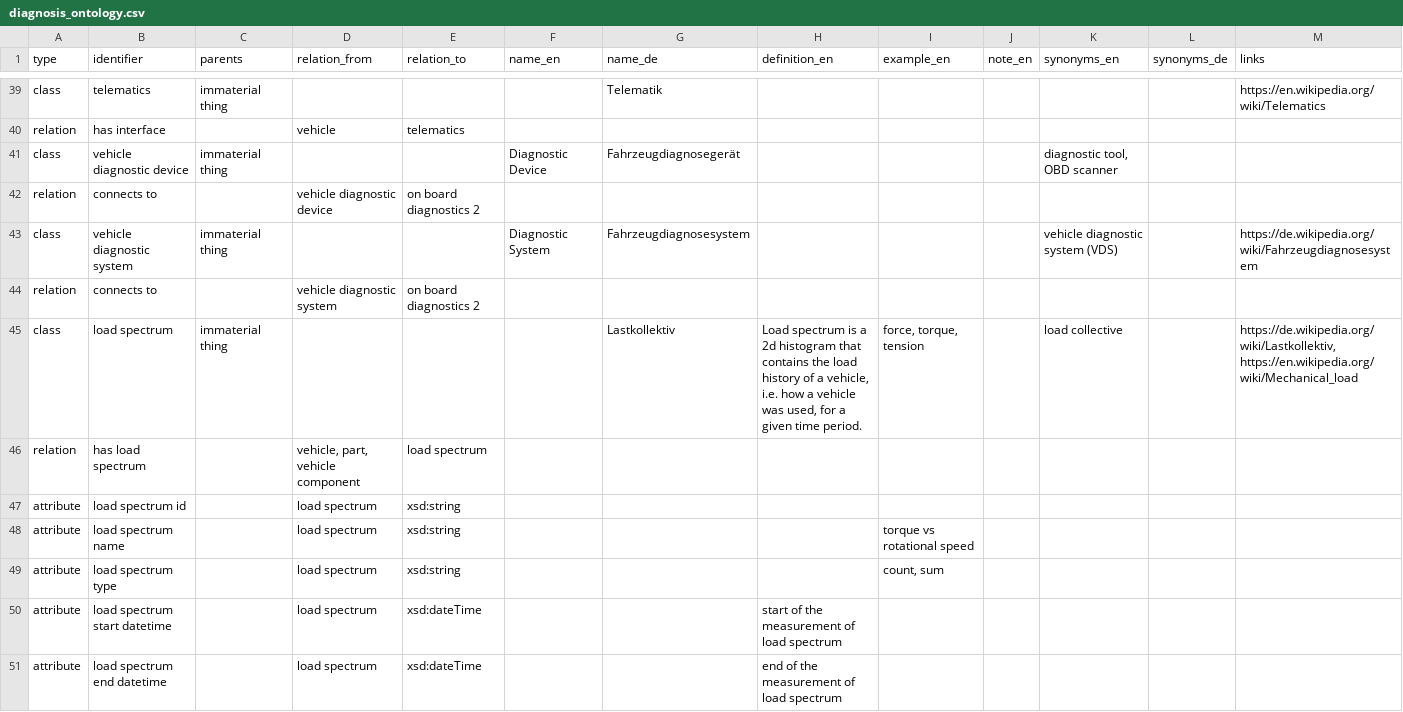
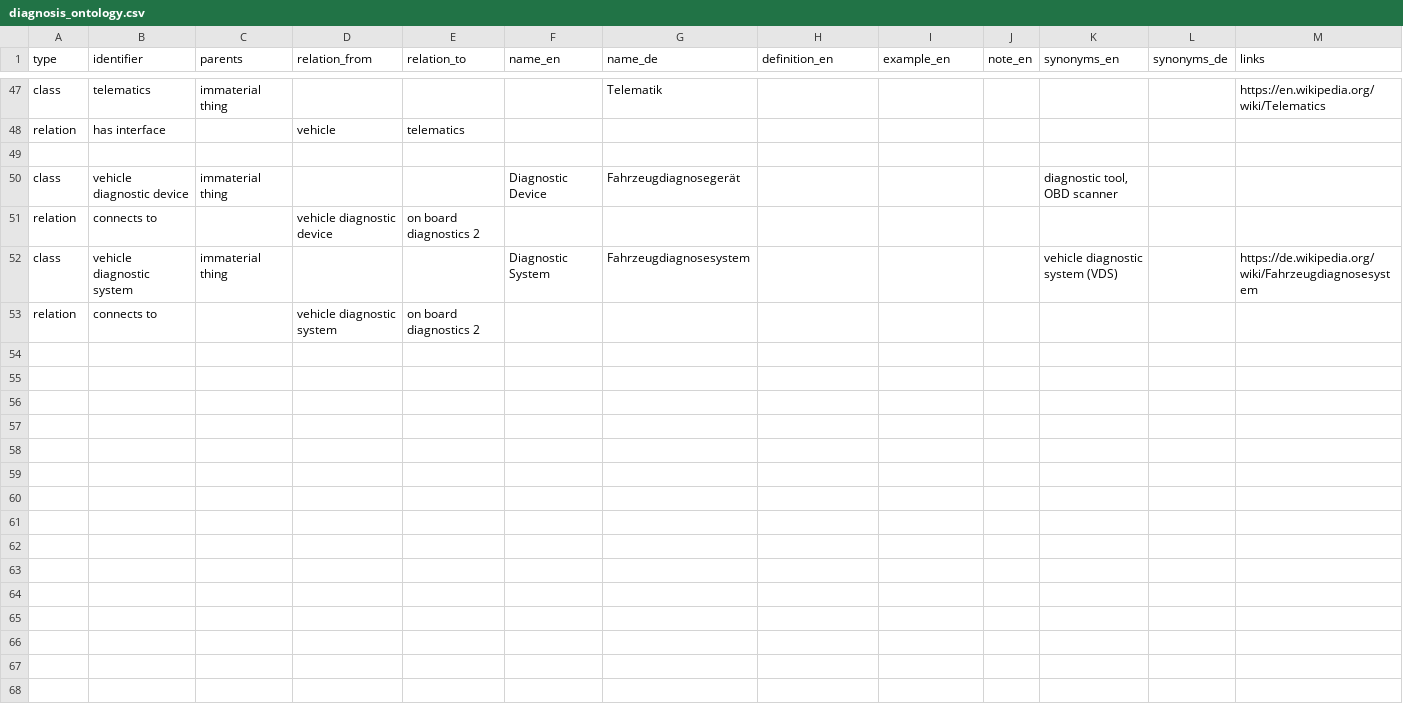
Before and after one commit to fnc-test/product-knowledge, a CSV file: ontology/ontology_tables/diagnosis_ontology.csv, drawn as a sheet; only a part is shown, gaps mark what is left out; the diff covers the shown part only.

```diff
--- a/ontology/ontology_tables/diagnosis_ontology.csv
+++ b/ontology/ontology_tables/diagnosis_ontology.csv
@@ -40,2 +48,3 @@ class,telematics,immaterial thing,,,,Telematik,,,,,,https://en.wikipedia.org/wik
 relation,has interface,,vehicle,telematics,,,,,,,,
+,,,,,,,,,,,,
 class,vehicle diagnostic device,immaterial thing,,,Diagnostic Device,Fahrzeugdiagnosegerät,,,,"diagnostic tool, OBD scanner",,
@@ -44,8 +53 @@ class,vehicle diagnostic system,immaterial thing,,,Diagnostic System,Fahrzeugdia
 relation,connects to,,vehicle diagnostic system,on board diagnostics 2,,,,,,,,
-class,load spectrum,immaterial thing,,,,Lastkollektiv,"Load spectrum is a 2d histogram that contains the load history of a vehicle, i.e. how a vehicle was used, for a given time period.","force, torque, tension",,load collective,,"https://de.wikipedia.org/wiki/Lastkollektiv, https://en.wikipedia.org/wiki/Mechanical_load"
-relation,has load spectrum,,"vehicle, part, vehicle component",load spectrum,,,,,,,,
-attribute,load spectrum id,,load spectrum,xsd:string,,,,,,,,
-attribute,load spectrum name,,load spectrum,xsd:string,,,,torque vs rotational speed,,,,
-attribute,load spectrum type,,load spectrum,xsd:string,,,,"count, sum",,,,
-attribute,load spectrum start datetime,,load spectrum,xsd:dateTime,,,start of the measurement of load spectrum,,,,,
-attribute,load spectrum end datetime,,load spectrum,xsd:dateTime,,,end of the measurement of load spectrum,,,,,
```
Also changed, not shown: 8 added rows and 12 removed rows elsewhere in this file, ontology/ontology_tables/common_ontology.csv, ontology/ontology_tables/error_ontology.csv, 31 other files.
